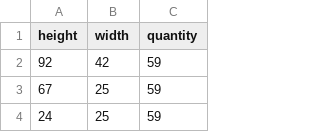
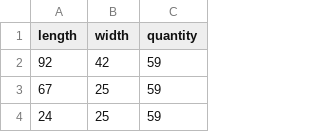
Before and after one commit to 2002vini/2d_packing, a CSV file: static/csv/tiles_data_1.csv, drawn as a sheet; only a part is shown.

```diff
--- a/static/csv/tiles_data_1.csv
+++ b/static/csv/tiles_data_1.csv
@@ -1,2 +1,2 @@
-height,width,quantity
+length,width,quantity
 92,42,59
```
Also changed, not shown: static/csv/tiles_data_3.csv, static/csv/tiles_data_4.csv, 8 other files.
